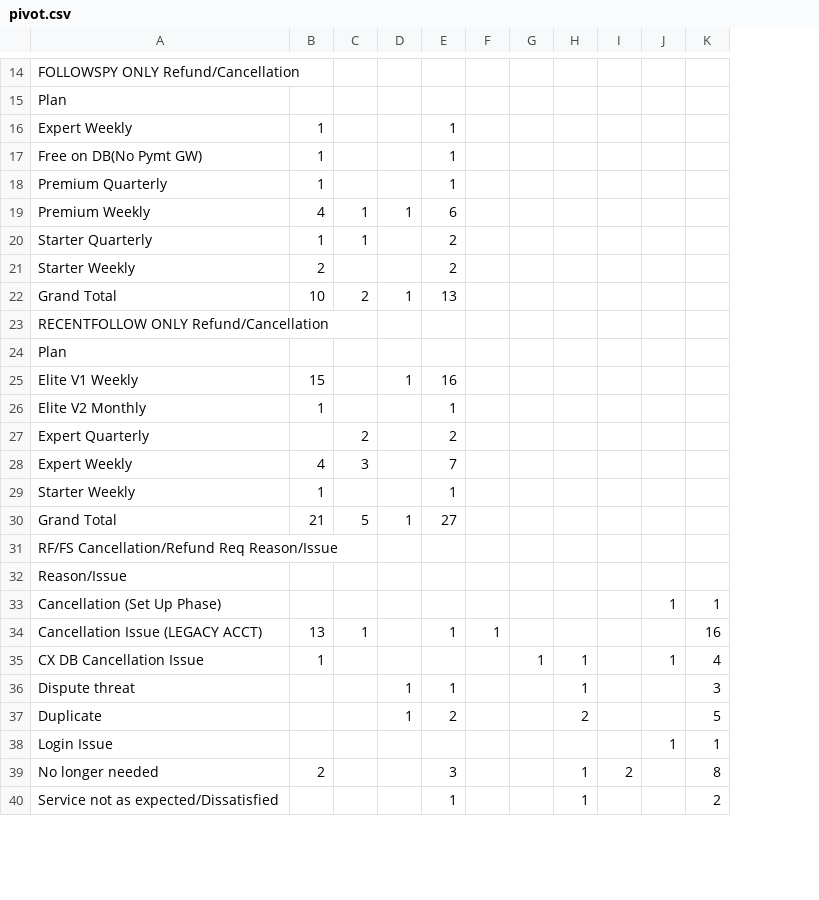
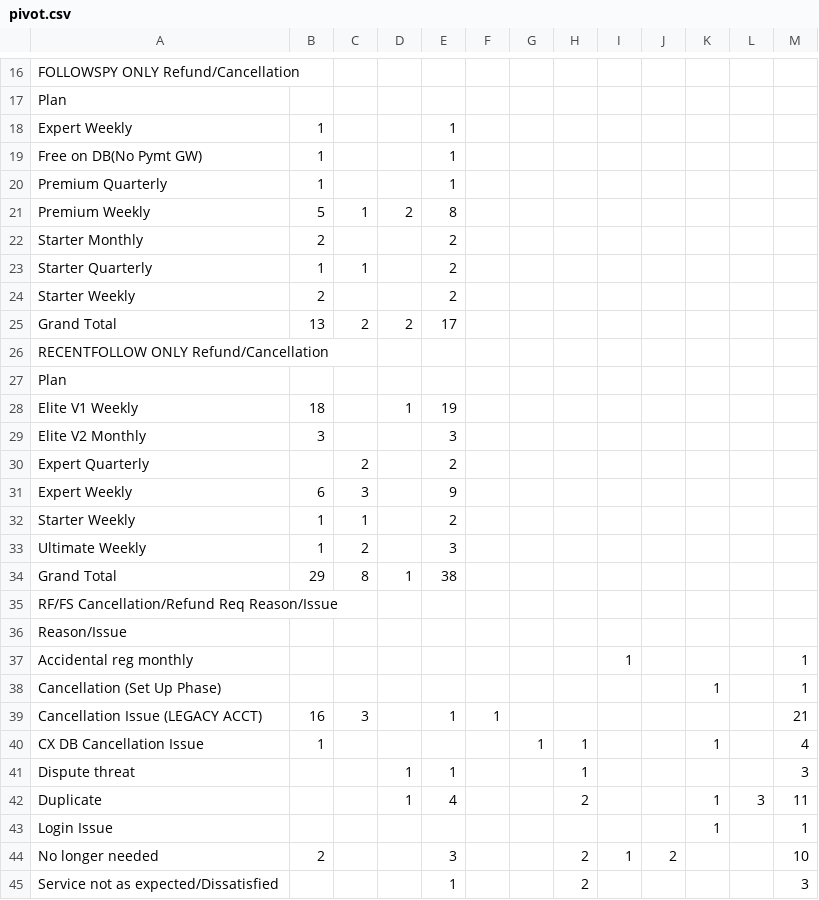
Before and after one commit to bvcafirma3rd/rffs-dashboard, a CSV file: data/pivot.csv, drawn as a sheet; only a part is shown, gaps mark what is left out; addresses are those after the commit; the diff covers the shown part only; the diff names each change by its address in the sheet, - before the commit and + after, or states it on an @@ line.

```diff
--- a/data/pivot.csv
+++ b/data/pivot.csv
+column H, rows 40-45: 1 | 1 | 2 |  | 2 | 2
+column L, row 42: 3
-B21: 4
+B21: 5
-D21: 1
+D21: 2
-E21: 6
+E21: 8
+row 22: Starter Monthly | 2 |  |  | 2
-B25: 10
+B25: 13
-D25: 1
+D25: 2
-E25: 13
+E25: 17
-B28: 15
+B28: 18
-E28: 16
+E28: 19
-B29: 1
+B29: 3
-E29: 1
+E29: 3
-B31: 4
+B31: 6
-E31: 7
+E31: 9
-C32: (empty)
+C32: 1
-E32: 1
+E32: 2
+row 33: Ultimate Weekly | 1 | 2 |  | 3
-B34: 21
+B34: 29
-C34: 5
+C34: 8
-E34: 27
+E34: 38
+row 37: Accidental reg monthly |  |  |  |  |  |  |  | 1 |  |  |  | 1
-B39: 13
+B39: 16
-C39: 1
+C39: 3
-M39: 16
+M39: 21
-I40:I41: 1
+I40:I41: (empty)
-E42: 2
+E42: 4
-I42: 2
+I42: (empty)
-K42: (empty)
+K42: 1
-M42: 5
+M42: 11
-M44: 8
+M44: 10
-I45: 1
+I45: (empty)
-M45: 2
+M45: 3
```
Also changed, not shown: 3 added rows, 1 removed row and 17 edited cells elsewhere in this file, data/qa_source.csv, 1 other file.
